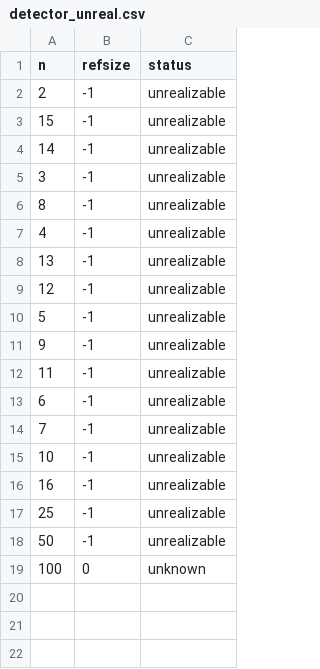
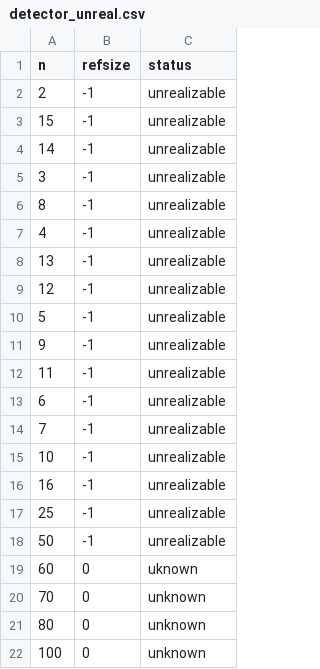
Before and after one commit to SYNTCOMP/benchmarks, a CSV file: tlsf/detector_unreal/parametric/detector_unreal.csv, drawn as a sheet.

```diff
--- a/tlsf/detector_unreal/parametric/detector_unreal.csv
+++ b/tlsf/detector_unreal/parametric/detector_unreal.csv
@@ -18,2 +18,5 @@ n,refsize,status
 50,-1,unrealizable
+60,0,uknown
+70,0,unknown
+80,0,unknown
 100,0,unknown
```
Also changed, not shown: tlsf/ltl2dba/parametric/ltl2dba_C2.csv, tlsf/ltl2dba/parametric/ltl2dba_Q.csv, 21 other files.
